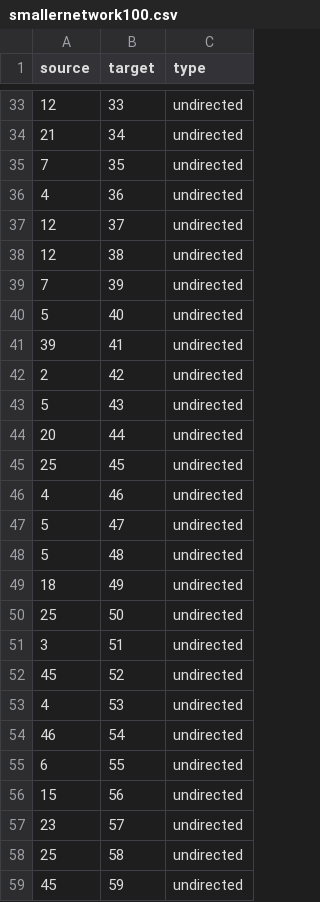
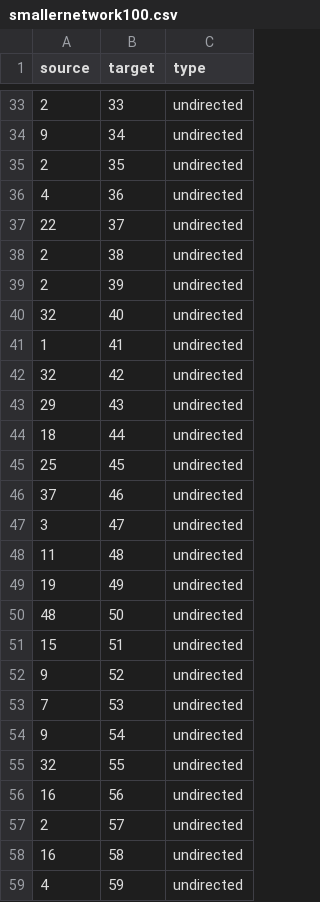
Before and after one commit to Pascal-Stucheli/Epidemic_Simulation_SS2012, a CSV file: code/Initialisation/smallernetwork100.csv, drawn as a sheet; only a part is shown, gaps mark what is left out; the diff covers the shown part only.

```diff
--- a/code/Initialisation/smallernetwork100.csv
+++ b/code/Initialisation/smallernetwork100.csv
@@ -33,27 +33,27 @@
-"12";"33";"undirected"
-"21";"34";"undirected"
-"7";"35";"undirected"
+"2";"33";"undirected"
+"9";"34";"undirected"
+"2";"35";"undirected"
 "4";"36";"undirected"
-"12";"37";"undirected"
-"12";"38";"undirected"
-"7";"39";"undirected"
-"5";"40";"undirected"
-"39";"41";"undirected"
-"2";"42";"undirected"
-"5";"43";"undirected"
-"20";"44";"undirected"
+"22";"37";"undirected"
+"2";"38";"undirected"
+"2";"39";"undirected"
+"32";"40";"undirected"
+"1";"41";"undirected"
+"32";"42";"undirected"
+"29";"43";"undirected"
+"18";"44";"undirected"
 "25";"45";"undirected"
-"4";"46";"undirected"
-"5";"47";"undirected"
-"5";"48";"undirected"
-"18";"49";"undirected"
-"25";"50";"undirected"
-"3";"51";"undirected"
-"45";"52";"undirected"
-"4";"53";"undirected"
-"46";"54";"undirected"
-"6";"55";"undirected"
-"15";"56";"undirected"
-"23";"57";"undirected"
-"25";"58";"undirected"
-"45";"59";"undirected"
+"37";"46";"undirected"
+"3";"47";"undirected"
+"11";"48";"undirected"
+"19";"49";"undirected"
+"48";"50";"undirected"
+"15";"51";"undirected"
+"9";"52";"undirected"
+"7";"53";"undirected"
+"9";"54";"undirected"
+"32";"55";"undirected"
+"16";"56";"undirected"
+"2";"57";"undirected"
+"16";"58";"undirected"
+"4";"59";"undirected"
```
Also changed, not shown: 67 edited cells elsewhere in this file, 7 other files.
